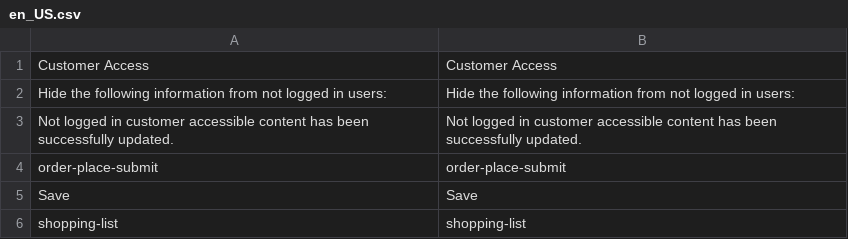
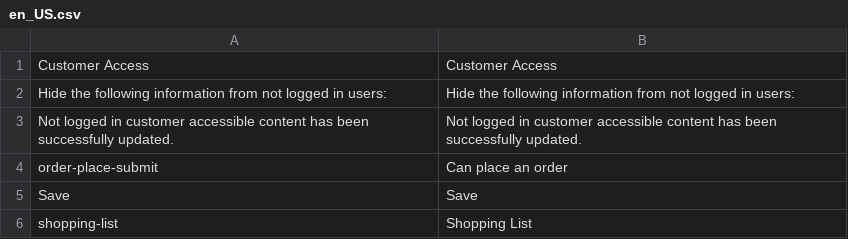
Before and after one commit to spryker/customer-access-gui, a CSV file: data/translation/Zed/en_US.csv, drawn as a sheet.

```diff
--- a/data/translation/Zed/en_US.csv
+++ b/data/translation/Zed/en_US.csv
@@ -3,4 +3,4 @@
 "Not logged in customer accessible content has been successfully updated.","Not logged in customer accessible content has been successfully updated."
-order-place-submit,order-place-submit
+order-place-submit,"Can place an order"
 Save,Save
-shopping-list,shopping-list
+shopping-list,"Shopping List"
```
Also changed, not shown: data/translation/Zed/de_DE.csv.
